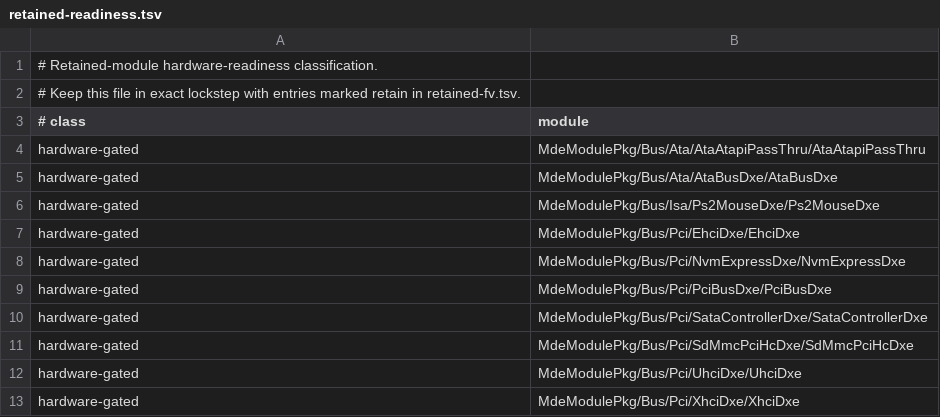
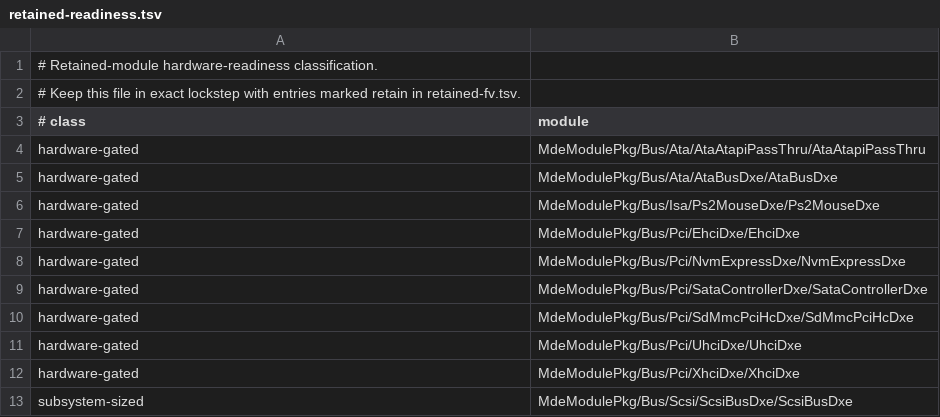
Before and after one commit to StarLabsLtd/edk2, a TSV file: migration/retained-readiness.tsv, drawn as a sheet; only a part is shown; the shorter side is filled out with more unchanged rows.

```diff
--- a/migration/retained-readiness.tsv
+++ b/migration/retained-readiness.tsv
@@ -8,3 +8,2 @@ hardware-gated	MdeModulePkg/Bus/Pci/EhciDxe/EhciDxe
 hardware-gated	MdeModulePkg/Bus/Pci/NvmExpressDxe/NvmExpressDxe
-hardware-gated	MdeModulePkg/Bus/Pci/PciBusDxe/PciBusDxe
 hardware-gated	MdeModulePkg/Bus/Pci/SataControllerDxe/SataControllerDxe
```
Also changed, not shown: migration/retained-fv.tsv, 10 other files.
